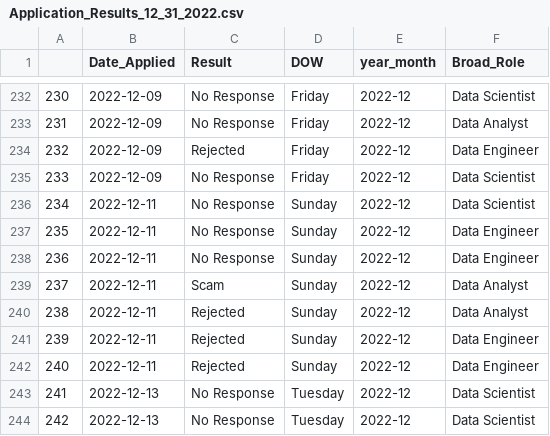
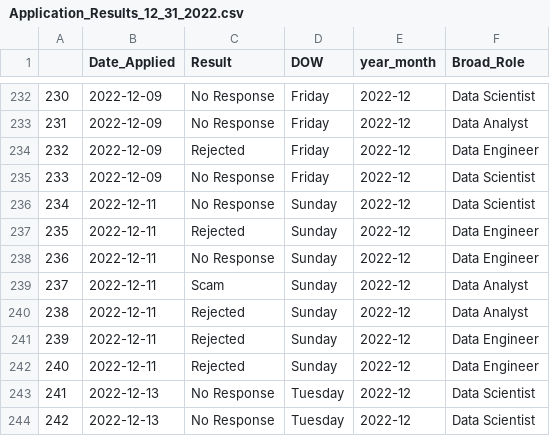
Before and after one commit to mwander825/dashjourney, a CSV file: Application_Results_12_31_2022.csv, drawn as a sheet; only a part is shown, gaps mark what is left out.

```diff
--- a/Application_Results_12_31_2022.csv
+++ b/Application_Results_12_31_2022.csv
@@ -236,3 +236,3 @@
 234,2022-12-11,No Response,Sunday,2022-12,Data Scientist
-235,2022-12-11,No Response,Sunday,2022-12,Data Engineer
+235,2022-12-11,Rejected,Sunday,2022-12,Data Engineer
 236,2022-12-11,No Response,Sunday,2022-12,Data Engineer
```
Also changed, not shown: 2 other files.
